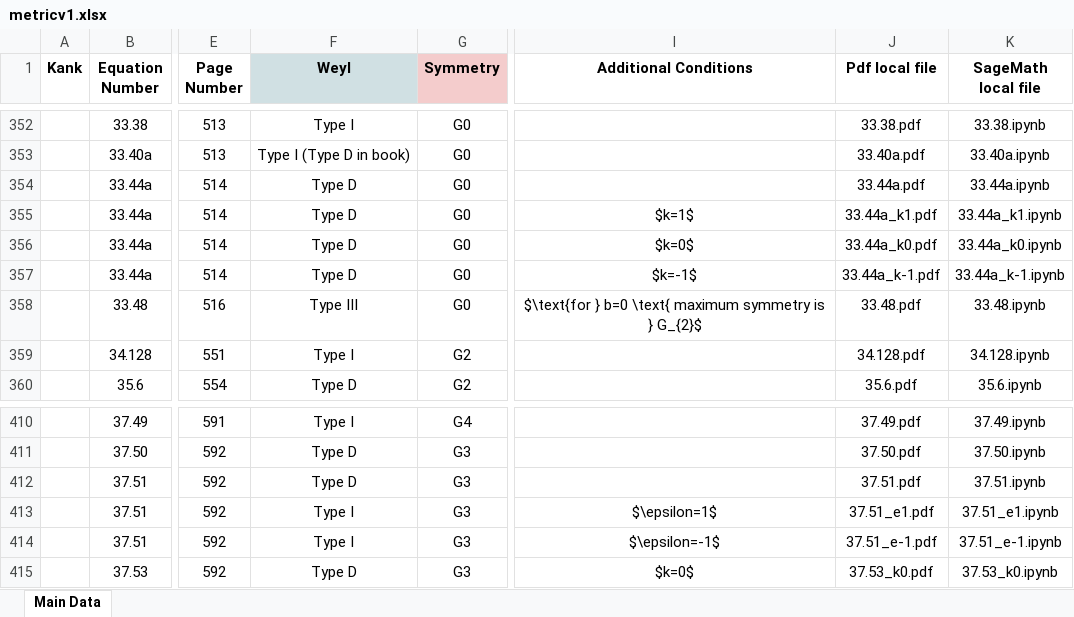
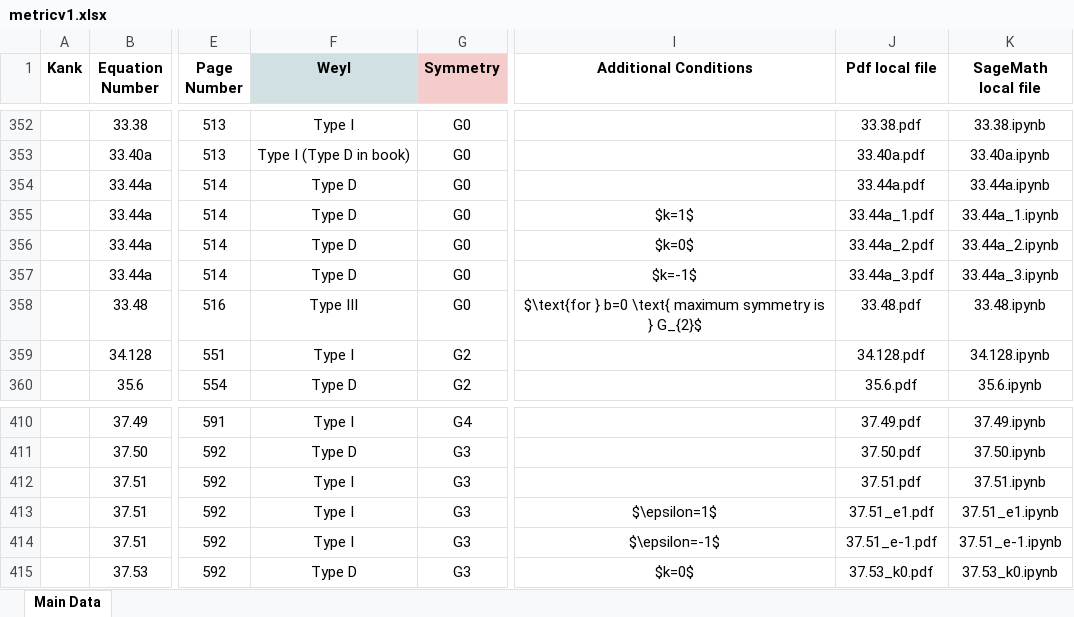
Before and after one commit to sudesb/metric-viewer, an Excel workbook: metricv1.xlsx, sheet Main Data, drawn as a sheet; only a part is shown, gaps mark what is left out; values as stored, in another font and other column widths than the file's, no borders; charts and pictures and conditional formats not drawn; the diff names each change by its address in the sheet, - before the commit and + after, or states it on an @@ line.

Commit message:
Add files via upload

```diff
--- a/metricv1.xlsx (sheet Main Data)
+++ b/metricv1.xlsx (sheet Main Data)
-J355 (Pdf local file): 33.44a_k1.pdf
+J355 (Pdf local file): 33.44a_1.pdf
-K355 (SageMath local file): 33.44a_k1.ipynb
+K355 (SageMath local file): 33.44a_1.ipynb
-J356 (Pdf local file): 33.44a_k0.pdf
+J356 (Pdf local file): 33.44a_2.pdf
-K356 (SageMath local file): 33.44a_k0.ipynb
+K356 (SageMath local file): 33.44a_2.ipynb
-J357 (Pdf local file): 33.44a_k-1.pdf
+J357 (Pdf local file): 33.44a_3.pdf
-K357 (SageMath local file): 33.44a_k-1.ipynb
+K357 (SageMath local file): 33.44a_3.ipynb
-F412 (Weyl): Type D
+F412 (Weyl): Type I
```
